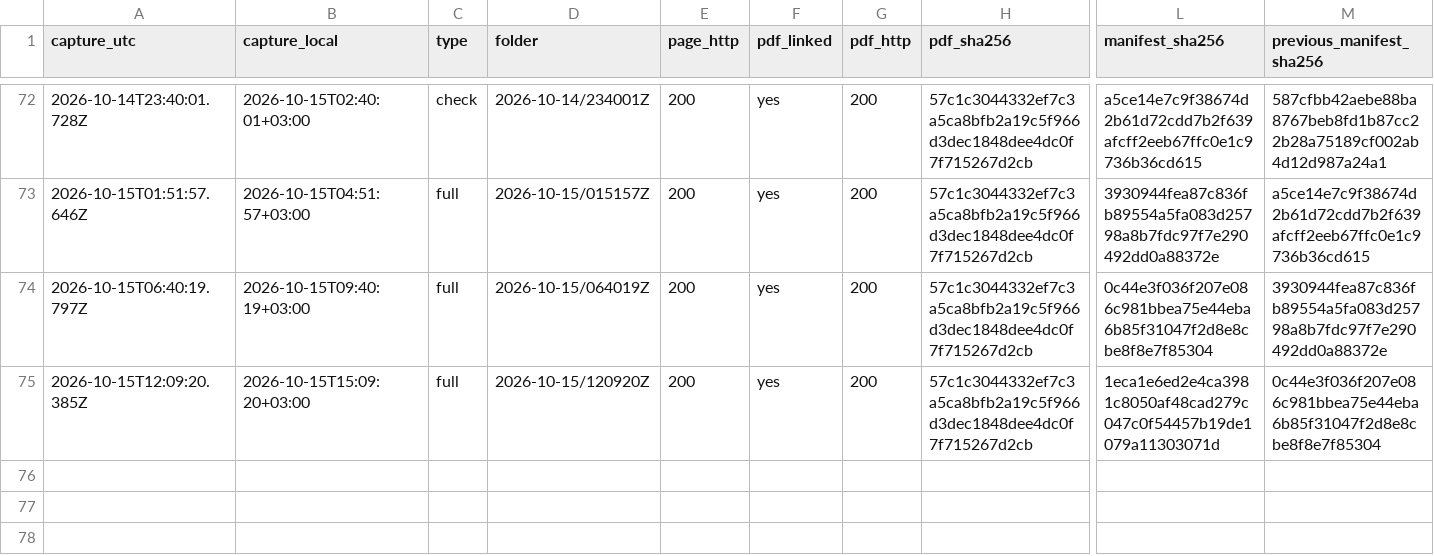
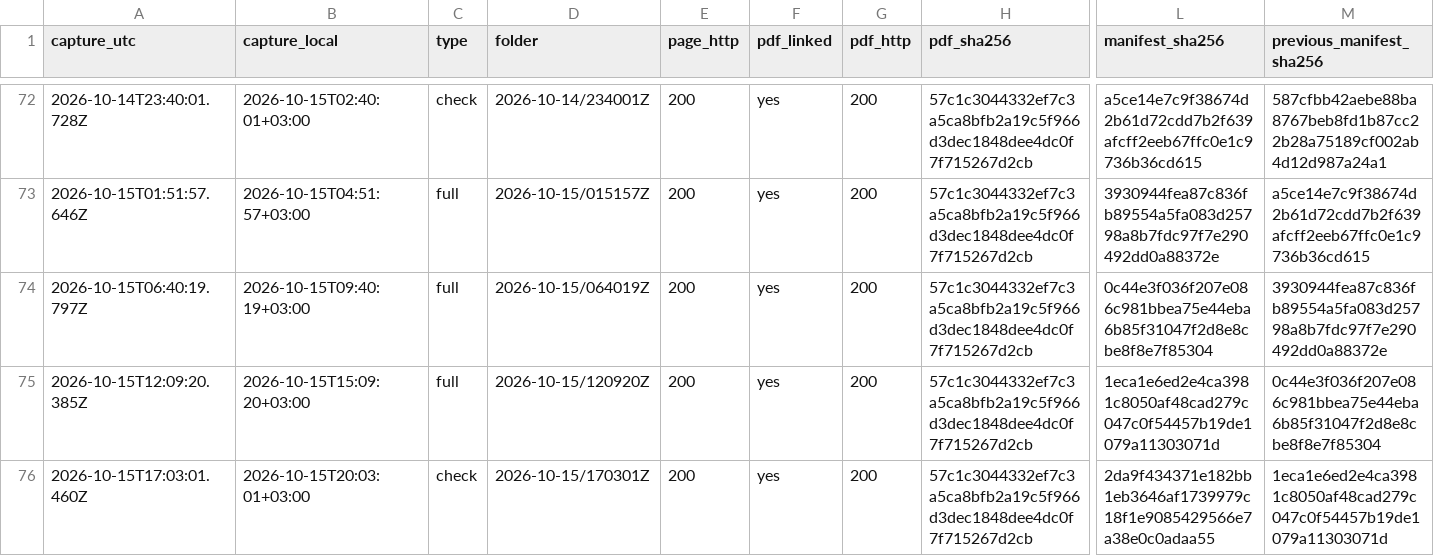
Before and after one commit to irinamarton/aq_proof, a CSV file: archive/log.csv, drawn as a sheet; only a part is shown, gaps mark what is left out; rows hold the shown columns only; the diff names each change by its address in the sheet, - before the commit and + after, or states it on an @@ line.

```diff
--- a/archive/log.csv
+++ b/archive/log.csv
+row 76: 2026-10-15T17:03:01.460Z | 2026-10-15T20:03:01+03:00 | check | 2026-10-15/170301Z | 200 | yes | 200 | 57c1c3044332ef7c3a5ca8bfb2a19c5f966d3dec1848dee4dc0f7f715267d2cb | 2da9f434371e182bb1eb3646af1739979c18f1e9085429566e7a38e0c0adaa55 | 1eca1e6ed2e4ca3981c8050af48cad279c047c0f54457b19de1079a11303071d
```
Also changed, not shown: 13 other files.
